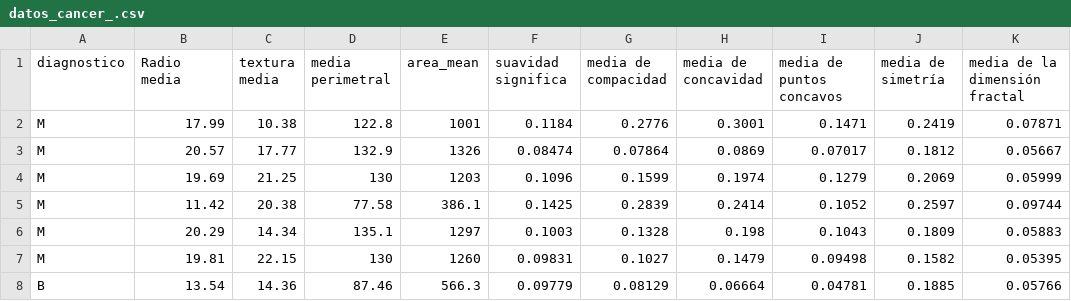
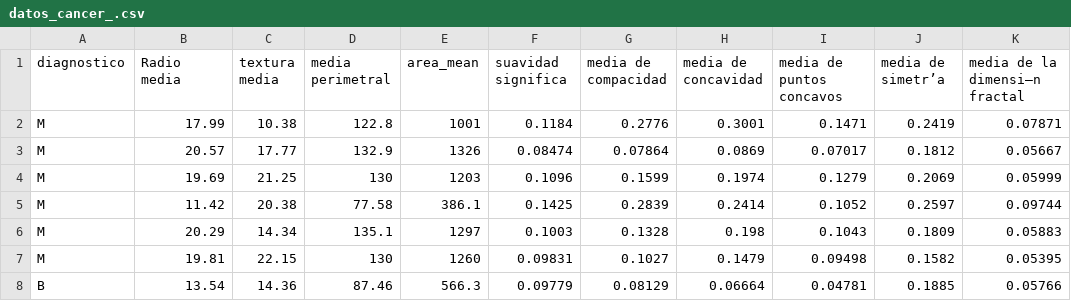
Before and after one commit to Rsteven2000/comandos-R, a CSV file: datos_cancer_.csv, drawn as a sheet; only a part is shown.

Commit message:
Add files via upload

```diff
--- a/datos_cancer_.csv
+++ b/datos_cancer_.csv
@@ -1,2 +1,2 @@
-diagnostico,Radio media,textura media,media perimetral,area_mean,suavidad significa,media de compacidad,media de concavidad,media de puntos concavos,media de simetría,media de la dimensión fractal
+diagnostico,Radio media,textura media,media perimetral,area_mean,suavidad significa,media de compacidad,media de concavidad,media de puntos concavos,media de simetr’a,media de la dimensi—n fractal
 M,17.99,10.38,122.8,1001,0.1184,0.2776,0.3001,0.1471,0.2419,0.07871
```
